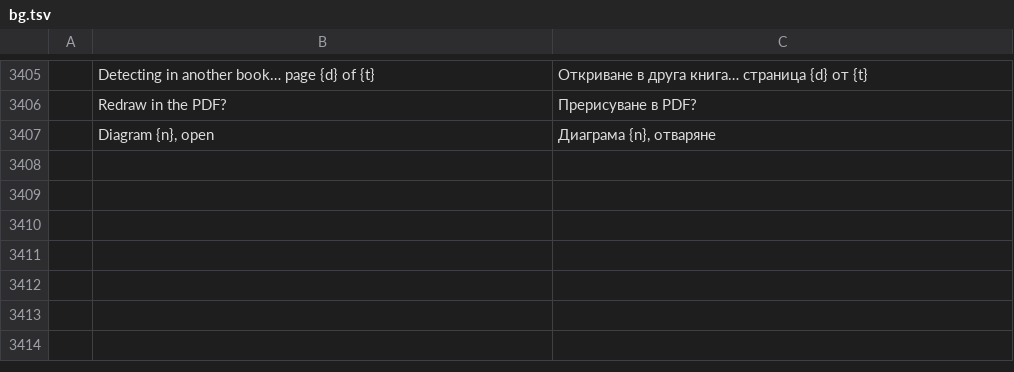
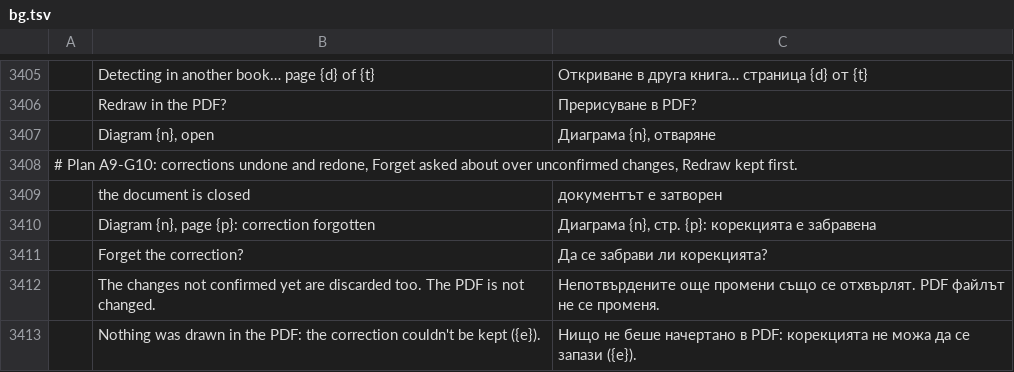
Before and after one commit to DarcioAlberico/pdfcraft-xadrez, a TSV file: crates/ui-egui/src/i18n/bg.tsv, drawn as a sheet; only a part is shown, gaps mark what is left out; the diff names each change by its address in the sheet, - before the commit and + after, or states it on an @@ line.

```diff
--- a/crates/ui-egui/src/i18n/bg.tsv
+++ b/crates/ui-egui/src/i18n/bg.tsv
+row 3408: # Plan A9-G10: corrections undone and redone, Forget asked about over unconfirmed changes, Redraw kept first.
+row 3409:  | the document is closed | документът е затворен
+row 3410:  | Diagram {n}, page {p}: correction forgotten | Диаграма {n}, стр. {p}: корекцията е забравена
+row 3411:  | Forget the correction? | Да се забрави ли корекцията?
+row 3412:  | The changes not confirmed yet are discarded too. The PDF is not changed. | Непотвърдените още промени също се отхвърлят. PDF файлът не се променя.
+row 3413:  | Nothing was drawn in the PDF: the correction couldn't be kept ({e}). | Нищо не беше начертано в PDF: корекцията не можа да се запази ({e}).
```
Also changed, not shown: crates/ui-egui/src/i18n/ar.tsv, crates/ui-egui/src/i18n/ja.tsv, 39 other files.
